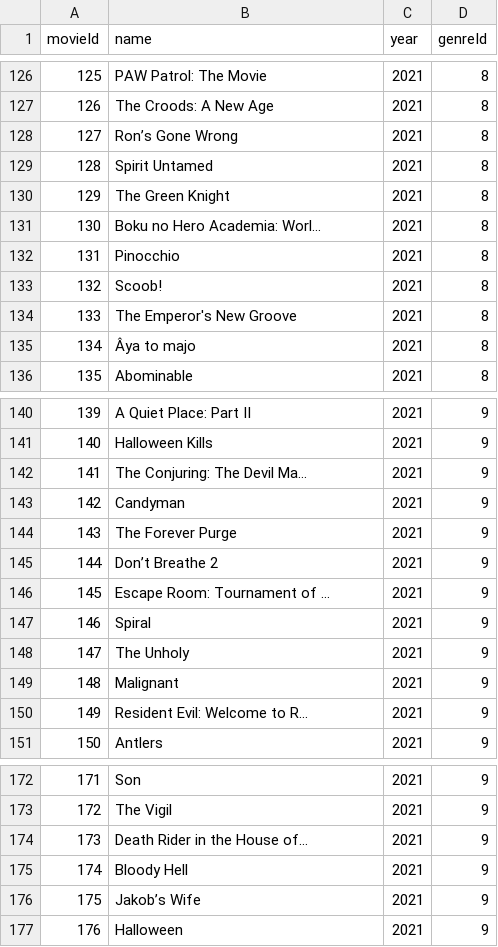
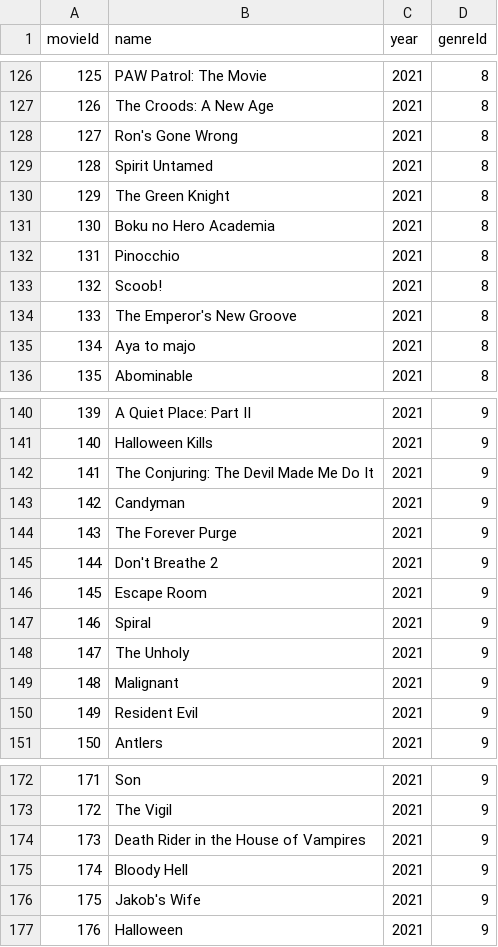
Before and after one commit to neo4j-graph-examples/entity-resolution, a CSV file: data/csv/Movies.csv, drawn as a sheet; only a part is shown, gaps mark what is left out; the diff covers the shown part only; the diff names each change by its address in the sheet, - before the commit and + after, or states it on an @@ line.

```diff
--- a/data/csv/Movies.csv
+++ b/data/csv/Movies.csv
-B128 (name): Ron’s Gone Wrong
+B128 (name): Ron's Gone Wrong
-B131 (name): Boku no Hero Academia: Worl…
+B131 (name): Boku no Hero Academia
-B135 (name): Âya to majo
+B135 (name): Aya to majo
-B142 (name): The Conjuring: The Devil Ma…
+B142 (name): The Conjuring: The Devil Made Me Do It
-B145 (name): Don’t Breathe 2
+B145 (name): Don't Breathe 2
-B146 (name): Escape Room: Tournament of …
+B146 (name): Escape Room
-B150 (name): Resident Evil: Welcome to R…
+B150 (name): Resident Evil
-B174 (name): Death Rider in the House of…
+B174 (name): Death Rider in the House of Vampires
-B176 (name): Jakob’s Wife
+B176 (name): Jakob's Wife
```
Also changed, not shown: 14 edited cells elsewhere in this file, 1 other file.
